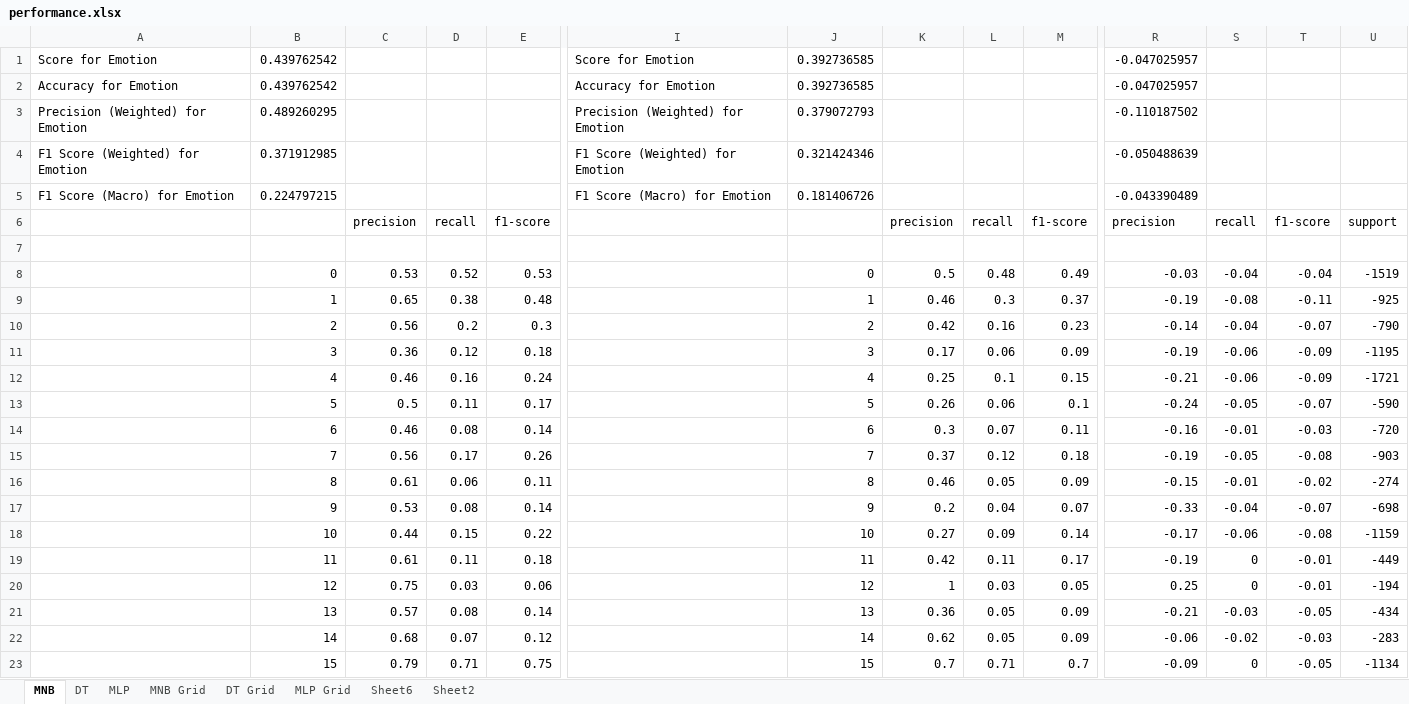
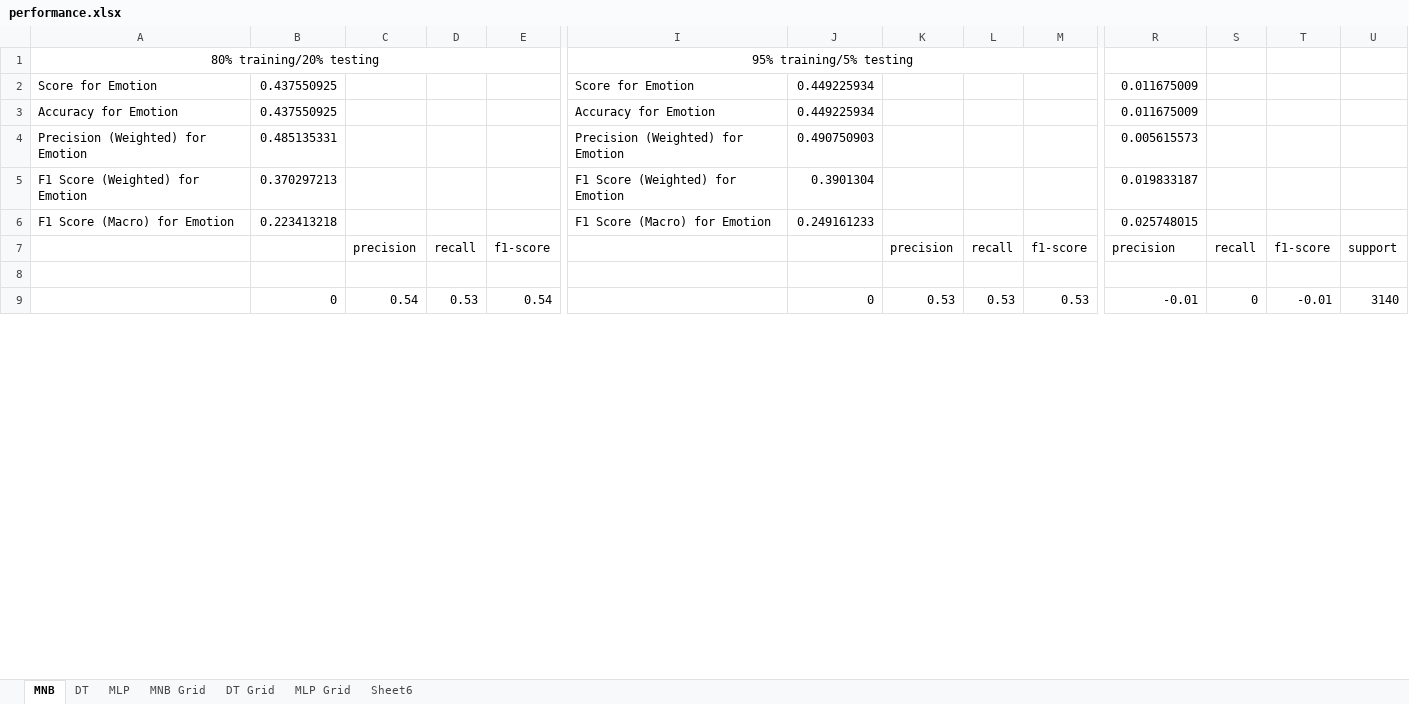
Before and after one commit to NGHINAI/COMP472, an Excel workbook: Mini Project 1/performance.xlsx, sheet MNB, drawn as a sheet; only a part is shown, gaps mark what is left out; values as stored, in another font and other column widths than the file's, no borders; conditional formats not drawn; removed rows and columns are numbered as before the commit, all else as after; rows hold the shown columns only; the diff covers the shown part only; the diff names each change by its address in the sheet, - before the commit and + after, or states it on an @@ line.

```diff
--- a/Mini Project 1/performance.xlsx (sheet MNB)
+++ b/Mini Project 1/performance.xlsx (sheet MNB)
-sheet tab: Sheet2
+row 1: 80% training/20% testing |  |  |  |  | 95% training/5% testing
-B2:B3: 0.439762542
+B2:B3: 0.437550925
-J2:J3: 0.392736585
+J2:J3: 0.449225934
-R2:R3: -0.047025957
+R2:R3: 0.011675009
-B4: 0.489260295
+B4: 0.485135331
-J4: 0.379072793
+J4: 0.490750903
-R4: -0.110187502
+R4: 0.005615573
-B5: 0.371912985
+B5: 0.370297213
-J5: 0.321424346
+J5: 0.3901304
-R5: -0.050488639
+R5: 0.019833187
-B6: 0.224797215
+B6: 0.223413218
-J6: 0.181406726
+J6: 0.249161233
-R6: -0.043390489
+R6: 0.025748015
-row 8:  | 0 | 0.53 | 0.52 | 0.53 |  | 0 | 0.5 | 0.48 | 0.49 | -0.03 | -0.04 | -0.04 | -1519
-row 9:  | 1 | 0.65 | 0.38 | 0.48 |  | 1 | 0.46 | 0.3 | 0.37 | -0.19 | -0.08 | -0.11 | -925
-row 10:  | 2 | 0.56 | 0.2 | 0.3 |  | 2 | 0.42 | 0.16 | 0.23 | -0.14 | -0.04 | -0.07 | -790
-row 11:  | 3 | 0.36 | 0.12 | 0.18 |  | 3 | 0.17 | 0.06 | 0.09 | -0.19 | -0.06 | -0.09 | -1195
-row 12:  | 4 | 0.46 | 0.16 | 0.24 |  | 4 | 0.25 | 0.1 | 0.15 | -0.21 | -0.06 | -0.09 | -1721
-row 13:  | 5 | 0.5 | 0.11 | 0.17 |  | 5 | 0.26 | 0.06 | 0.1 | -0.24 | -0.05 | -0.07 | -590
-row 14:  | 6 | 0.46 | 0.08 | 0.14 |  | 6 | 0.3 | 0.07 | 0.11 | -0.16 | -0.01 | -0.03 | -720
-row 15:  | 7 | 0.56 | 0.17 | 0.26 |  | 7 | 0.37 | 0.12 | 0.18 | -0.19 | -0.05 | -0.08 | -903
-row 16:  | 8 | 0.61 | 0.06 | 0.11 |  | 8 | 0.46 | 0.05 | 0.09 | -0.15 | -0.01 | -0.02 | -274
-row 17:  | 9 | 0.53 | 0.08 | 0.14 |  | 9 | 0.2 | 0.04 | 0.07 | -0.33 | -0.04 | -0.07 | -698
-row 18:  | 10 | 0.44 | 0.15 | 0.22 |  | 10 | 0.27 | 0.09 | 0.14 | -0.17 | -0.06 | -0.08 | -1159
-row 19:  | 11 | 0.61 | 0.11 | 0.18 |  | 11 | 0.42 | 0.11 | 0.17 | -0.19 | 0 | -0.01 | -449
-row 20:  | 12 | 0.75 | 0.03 | 0.06 |  | 12 | 1 | 0.03 | 0.05 | 0.25 | 0 | -0.01 | -194
-row 21:  | 13 | 0.57 | 0.08 | 0.14 |  | 13 | 0.36 | 0.05 | 0.09 | -0.21 | -0.03 | -0.05 | -434
-row 22:  | 14 | 0.68 | 0.07 | 0.12 |  | 14 | 0.62 | 0.05 | 0.09 | -0.06 | -0.02 | -0.03 | -283
-row 23:  | 15 | 0.79 | 0.71 | 0.75 |  | 15 | 0.7 | 0.71 | 0.7 | -0.09 | 0 | -0.05 | -1134
+row 9:  | 0 | 0.54 | 0.53 | 0.54 |  | 0 | 0.53 | 0.53 | 0.53 | -0.01 | 0 | -0.01 | 3140
```
Also changed, not shown: 35 added rows, 20 removed rows and 21 edited cells elsewhere in this sheet, sheet DT Grid, sheet DT, sheet MLP, sheet Sheet6, sheet MNB Grid, sheet MLP Grid, formulas that keep their value, 5 other files.
